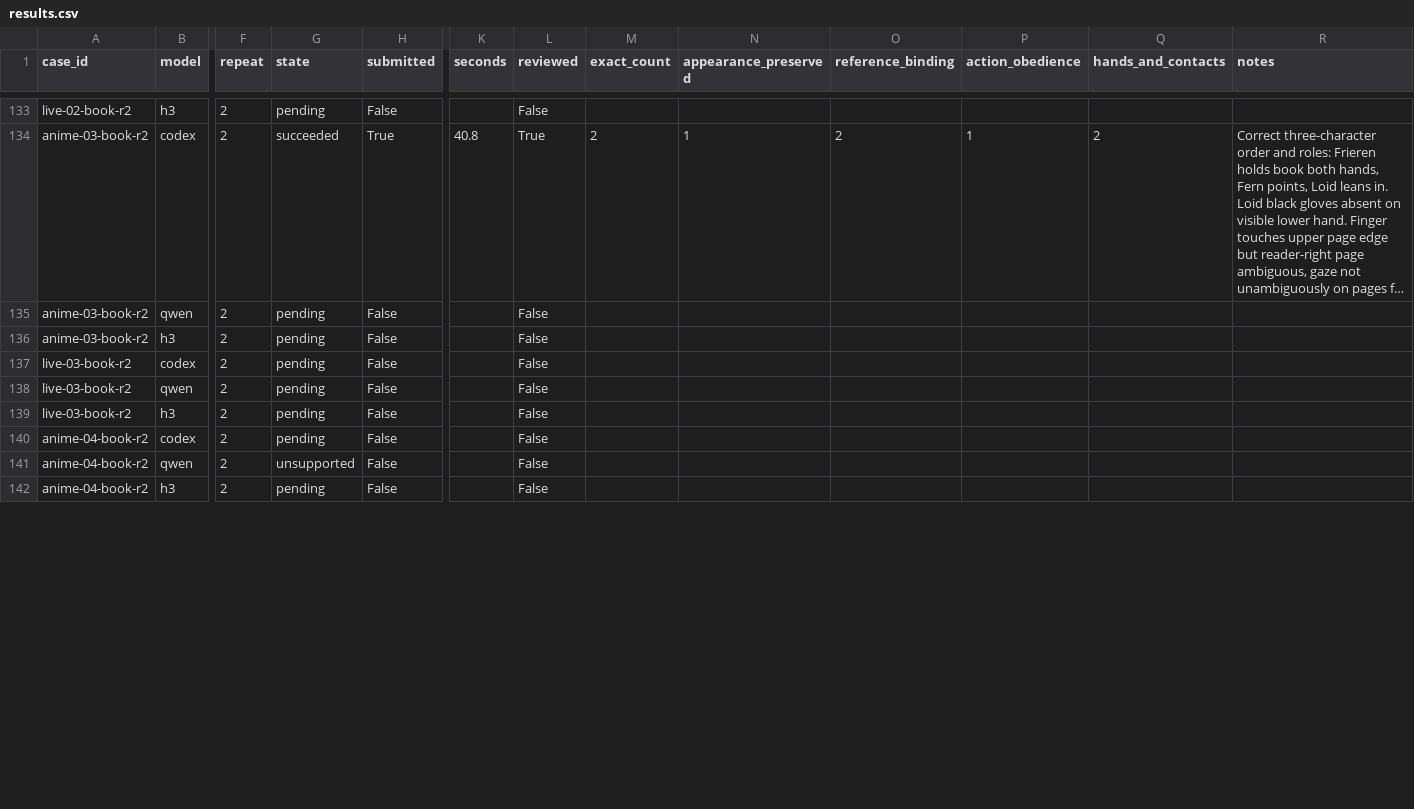
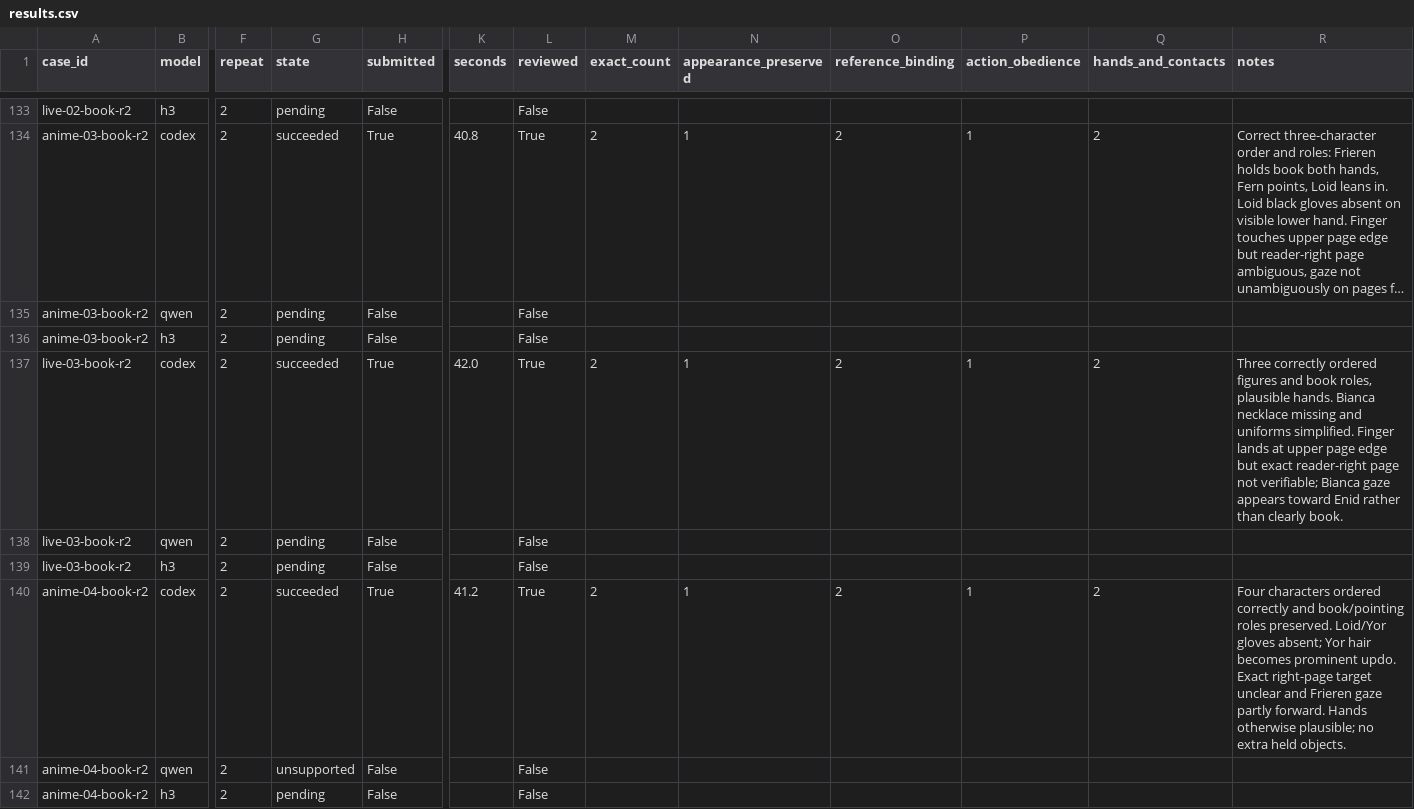
Before and after one commit to Aidenzich/road-to-master, a CSV file: spikes/assets/multichar-reference-20260913/results.csv, drawn as a sheet; only a part is shown, gaps mark what is left out; long unchanged cells end in …; the diff covers the shown part only; the diff names each change by its address in the sheet, - before the commit and + after, or states it on an @@ line.

Commit message:
docs: finish repeated reading matrix and H3 five-person greeting review

```diff
--- a/spikes/assets/multichar-reference-20260913/results.csv
+++ b/spikes/assets/multichar-reference-20260913/results.csv
-G137 (state): pending
+G137 (state): succeeded
-H137 (submitted): False
+H137 (submitted): True
-K137 (seconds): (empty)
+K137 (seconds): 42.0
-L137 (reviewed): False
+L137 (reviewed): True
-M137 (exact_count): (empty)
+M137 (exact_count): 2
-N137 (appearance_preserved): (empty)
+N137 (appearance_preserved): 1
-O137 (reference_binding): (empty)
+O137 (reference_binding): 2
-P137 (action_obedience): (empty)
+P137 (action_obedience): 1
-Q137 (hands_and_contacts): (empty)
+Q137 (hands_and_contacts): 2
-R137 (notes): (empty)
+R137 (notes): Three correctly ordered figures and book roles, plausible hands. Bianca necklace missing and uniforms simplified. Finger lands at upper page edge but exact reader-right page not verifiable; Bianca gaze appears toward Enid rather than clearly book.
-G140 (state): pending
+G140 (state): succeeded
-H140 (submitted): False
+H140 (submitted): True
-K140 (seconds): (empty)
+K140 (seconds): 41.2
-L140 (reviewed): False
+L140 (reviewed): True
-M140 (exact_count): (empty)
+M140 (exact_count): 2
-N140 (appearance_preserved): (empty)
+N140 (appearance_preserved): 1
-O140 (reference_binding): (empty)
+O140 (reference_binding): 2
-P140 (action_obedience): (empty)
+P140 (action_obedience): 1
-Q140 (hands_and_contacts): (empty)
+Q140 (hands_and_contacts): 2
-R140 (notes): (empty)
+R140 (notes): Four characters ordered correctly and book/pointing roles preserved. Loid/Yor gloves absent; Yor hair becomes prominent updo. Exact right-page target unclear and Frieren gaze partly forward. Hands otherwise plausible; no extra held objects.
```
Also changed, not shown: 45 edited cells elsewhere in this file, spikes/assets/multichar-reference-20260913/timings.csv, 44 other files.
